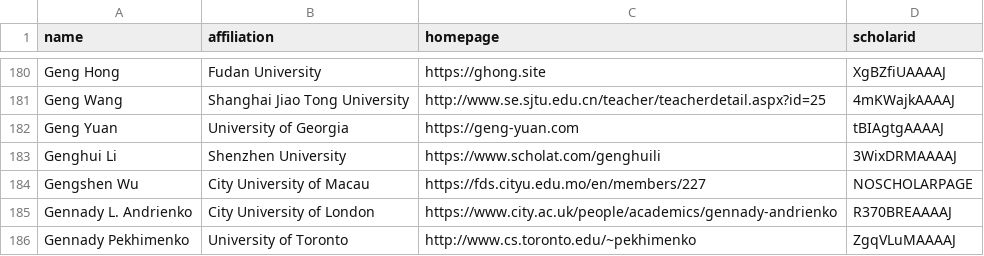
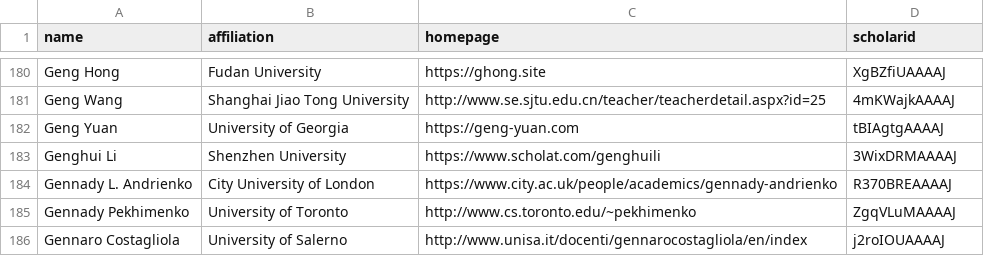
Before and after one commit to Jarviswang94/CSrankings, a CSV file: csrankings-g.csv, drawn as a sheet; only a part is shown, gaps mark what is left out; the shorter side is filled out with more unchanged rows; the diff names each change by its address in the sheet, - before the commit and + after, or states it on an @@ line.

```diff
--- a/csrankings-g.csv
+++ b/csrankings-g.csv
-row 184: Gengshen Wu | City University of Macau | https://fds.cityu.edu.mo/en/members/227 | NOSCHOLARPAGE
```
Also changed, not shown: csrankings-c.csv, csrankings-d.csv, 3 other files.
